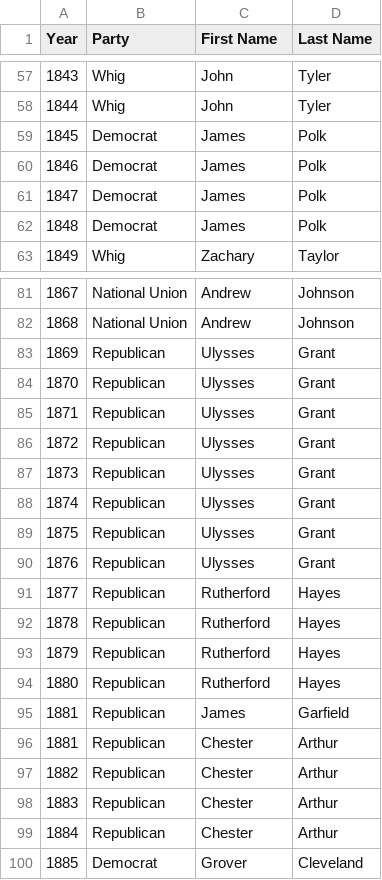
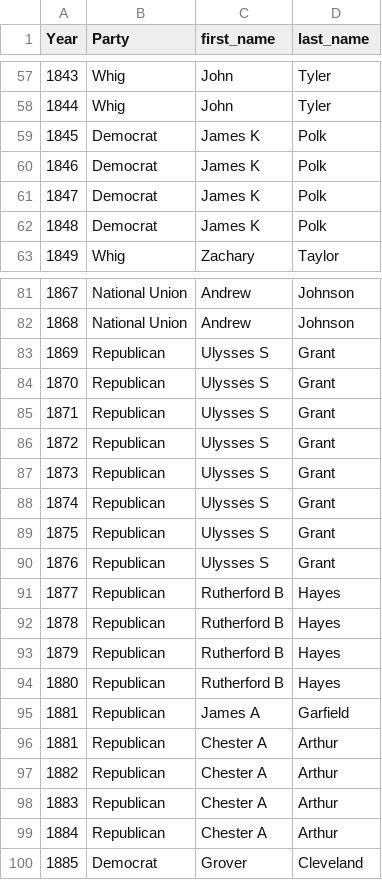
Before and after one commit to Bgrlgymnast/the-a-team, a CSV file: cleaned_pres_df.csv, drawn as a sheet; only a part is shown, gaps mark what is left out; the diff covers the shown part only.

```diff
--- a/cleaned_pres_df.csv
+++ b/cleaned_pres_df.csv
@@ -1 +1 @@
-Year,Party,First Name,Last Name
+Year,Party,first_name,last_name
@@ -58,6 +58,6 @@ Year,Party,First Name,Last Name
 1844,Whig,John,Tyler
-1845,Democrat,James,Polk
-1846,Democrat,James,Polk
-1847,Democrat,James,Polk
-1848,Democrat,James,Polk
+1845,Democrat,James K, Polk
+1846,Democrat,James K, Polk
+1847,Democrat,James K, Polk
+1848,Democrat,James K, Polk
 1849,Whig,Zachary,Taylor
@@ -82,19 +82,19 @@ Year,Party,First Name,Last Name
 1868,National Union,Andrew,Johnson
-1869,Republican,Ulysses,Grant
-1870,Republican,Ulysses,Grant
-1871,Republican,Ulysses,Grant
-1872,Republican,Ulysses,Grant
-1873,Republican,Ulysses,Grant
-1874,Republican,Ulysses,Grant
-1875,Republican,Ulysses,Grant
-1876,Republican,Ulysses,Grant
-1877,Republican,Rutherford,Hayes
-1878,Republican,Rutherford,Hayes
-1879,Republican,Rutherford,Hayes
-1880,Republican,Rutherford,Hayes
-1881,Republican,James,Garfield
-1881,Republican,Chester,Arthur
-1882,Republican,Chester,Arthur
-1883,Republican,Chester,Arthur
-1884,Republican,Chester,Arthur
+1869,Republican,Ulysses S, Grant
+1870,Republican,Ulysses S, Grant
+1871,Republican,Ulysses S, Grant
+1872,Republican,Ulysses S, Grant
+1873,Republican,Ulysses S, Grant
+1874,Republican,Ulysses S, Grant
+1875,Republican,Ulysses S, Grant
+1876,Republican,Ulysses S, Grant
+1877,Republican,Rutherford B, Hayes
+1878,Republican,Rutherford B, Hayes
+1879,Republican,Rutherford B, Hayes
+1880,Republican,Rutherford B, Hayes
+1881,Republican,James A, Garfield
+1881,Republican,Chester A, Arthur
+1882,Republican,Chester A, Arthur
+1883,Republican,Chester A, Arthur
+1884,Republican,Chester A, Arthur
 1885,Democrat,Grover,Cleveland
```
Also changed, not shown: 39 edited cells elsewhere in this file, presidentfinal_df.csv, 4 other files.
